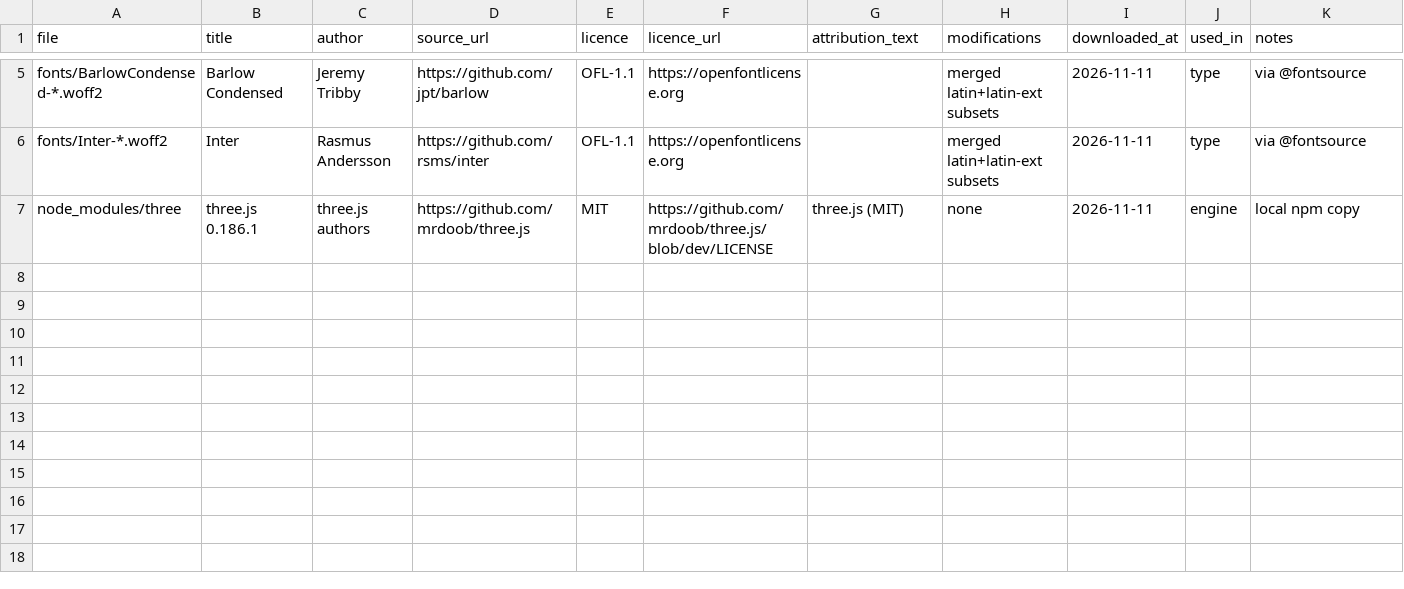
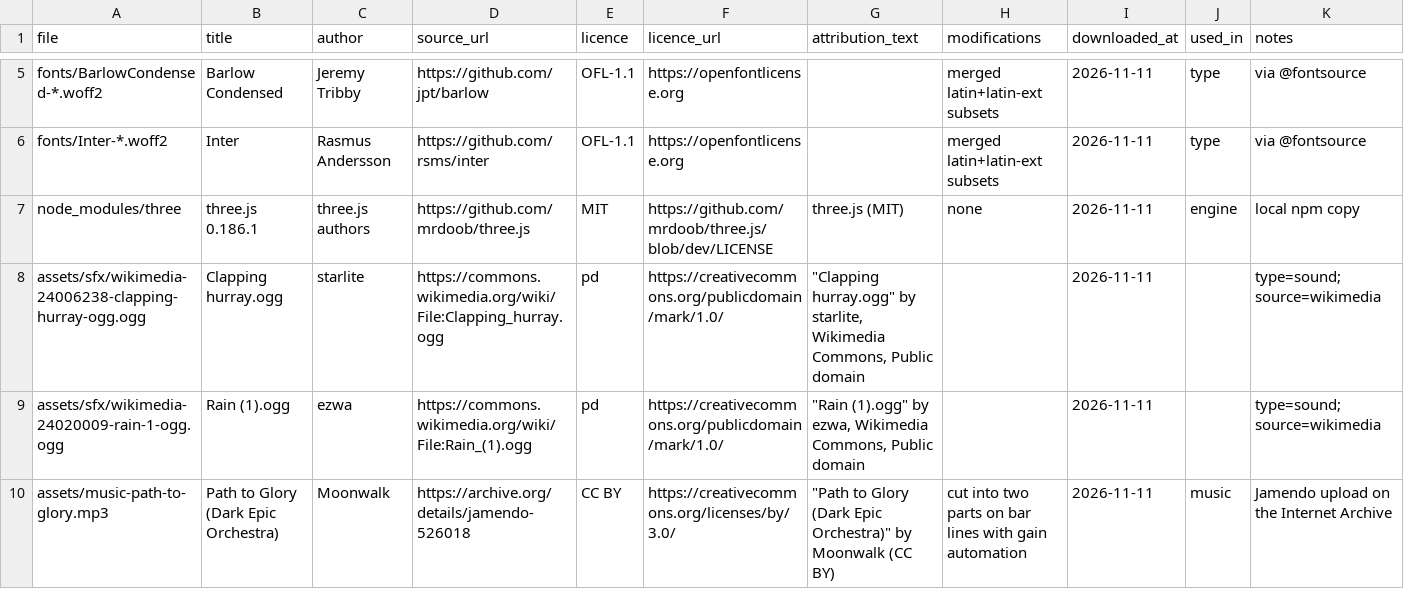
Before and after one commit to karaksundasi-web/scoredeneme, a CSV file: sifirdan-zirveye/LICENSES.csv, drawn as a sheet; only a part is shown, gaps mark what is left out; the diff names each change by its address in the sheet, - before the commit and + after, or states it on an @@ line.

```diff
--- a/sifirdan-zirveye/LICENSES.csv
+++ b/sifirdan-zirveye/LICENSES.csv
+row 8: assets/sfx/wikimedia-24006238-clapping-hurray-ogg.ogg | Clapping hurray.ogg | starlite | https://commons.wikimedia.org/wiki/File:Clapping_hurray.ogg | pd | https://creativecommons.org/publicdomain/mark/1.0/ | "Clapping hurray.ogg" by starlite, Wikimedia Commons, Public domain |  | 2026-11-11 |  | type=sound; source=wikimedia
+row 9: assets/sfx/wikimedia-24020009-rain-1-ogg.ogg | Rain (1).ogg | ezwa | https://commons.wikimedia.org/wiki/File:Rain_(1).ogg | pd | https://creativecommons.org/publicdomain/mark/1.0/ | "Rain (1).ogg" by ezwa, Wikimedia Commons, Public domain |  | 2026-11-11 |  | type=sound; source=wikimedia
+row 10: assets/music-path-to-glory.mp3 | Path to Glory (Dark Epic Orchestra) | Moonwalk | https://archive.org/details/jamendo-526018 | CC BY | https://creativecommons.org/licenses/by/3.0/ | "Path to Glory (Dark Epic Orchestra)" by Moonwalk (CC BY) | cut into two parts on bar lines with gain automation | 2026-11-11 | music | Jamendo upload on the Internet Archive
```
Also changed, not shown: 54 other files.
